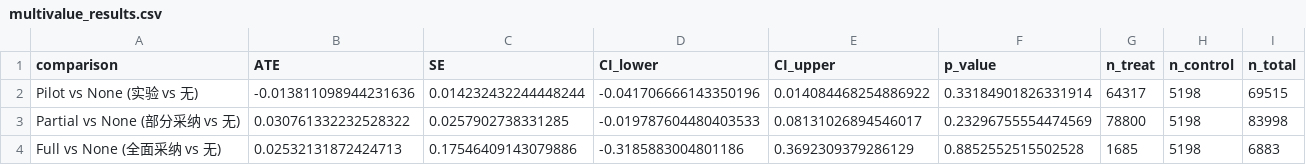
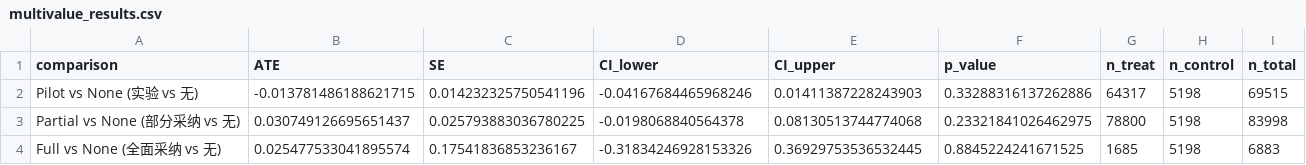
Before and after one commit to Yei1y/ai-adoption-productivity-dml, a CSV file: output/tables/multivalue_results.csv, drawn as a sheet.

```diff
--- a/output/tables/multivalue_results.csv
+++ b/output/tables/multivalue_results.csv
@@ -1,4 +1,4 @@
 comparison,ATE,SE,CI_lower,CI_upper,p_value,n_treat,n_control,n_total
-Pilot vs None (实验 vs 无),-0.013811098944231636,0.014232432244448244,-0.041706666143350196,0.014084468254886922,0.33184901826331914,64317,5198,69515
-Partial vs None (部分采纳 vs 无),0.030761332232528322,0.0257902738331285,-0.019787604480403533,0.08131026894546017,0.23296755554474569,78800,5198,83998
-Full vs None (全面采纳 vs 无),0.02532131872424713,0.17546409143079886,-0.3185883004801186,0.3692309379286129,0.8852552515502528,1685,5198,6883
+Pilot vs None (实验 vs 无),-0.013781486188621715,0.014232325750541196,-0.04167684465968246,0.01411387228243903,0.33288316137262886,64317,5198,69515
+Partial vs None (部分采纳 vs 无),0.030749126695651437,0.025793883036780225,-0.0198068840564378,0.08130513744774068,0.23321841026462975,78800,5198,83998
+Full vs None (全面采纳 vs 无),0.025477533041895574,0.17541836853236167,-0.31834246928153326,0.36929753536532445,0.8845224241671525,1685,5198,6883
```
Also changed, not shown: output/tables/hte_results.csv, 11 other files.
